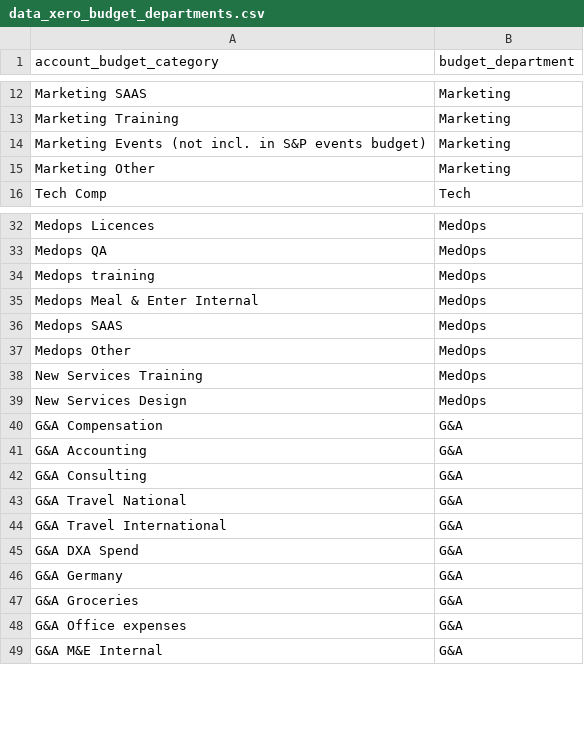
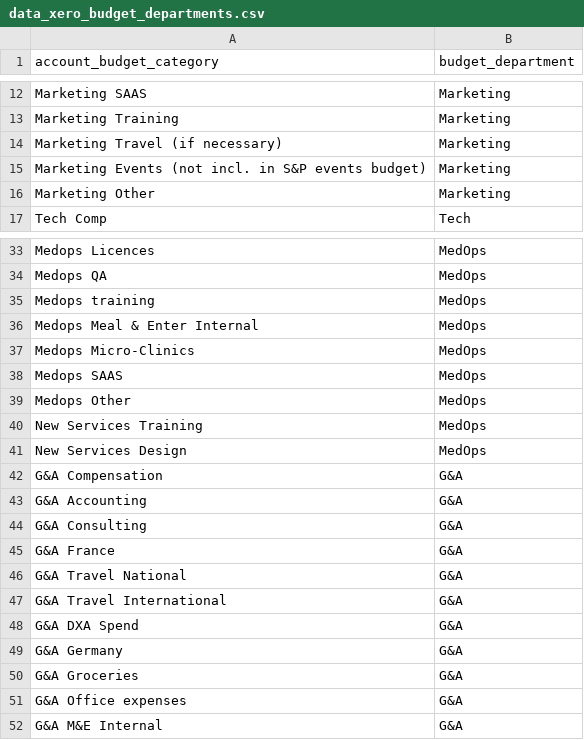
Before and after one commit to dialoguemd/tap-hubspot, a CSV file: data/data_xero_budget_departments.csv, drawn as a sheet; only a part is shown, gaps mark what is left out.

```diff
--- a/data/data_xero_budget_departments.csv
+++ b/data/data_xero_budget_departments.csv
@@ -13,2 +13,3 @@ Marketing SAAS,Marketing
 Marketing Training,Marketing
+Marketing Travel (if necessary),Marketing
 Marketing Events (not incl. in S&P events budget),Marketing
@@ -35,2 +36,3 @@ Medops training,MedOps
 Medops Meal & Enter Internal,MedOps
+Medops Micro-Clinics,MedOps
 Medops SAAS,MedOps
@@ -42,2 +44,3 @@ G&A Accounting,G&A
 G&A Consulting,G&A
+G&A France,G&A
 G&A Travel National,G&A
```
Also changed, not shown: data/data_finance_revenue_and_costs_monthly.csv, 12 other files.
